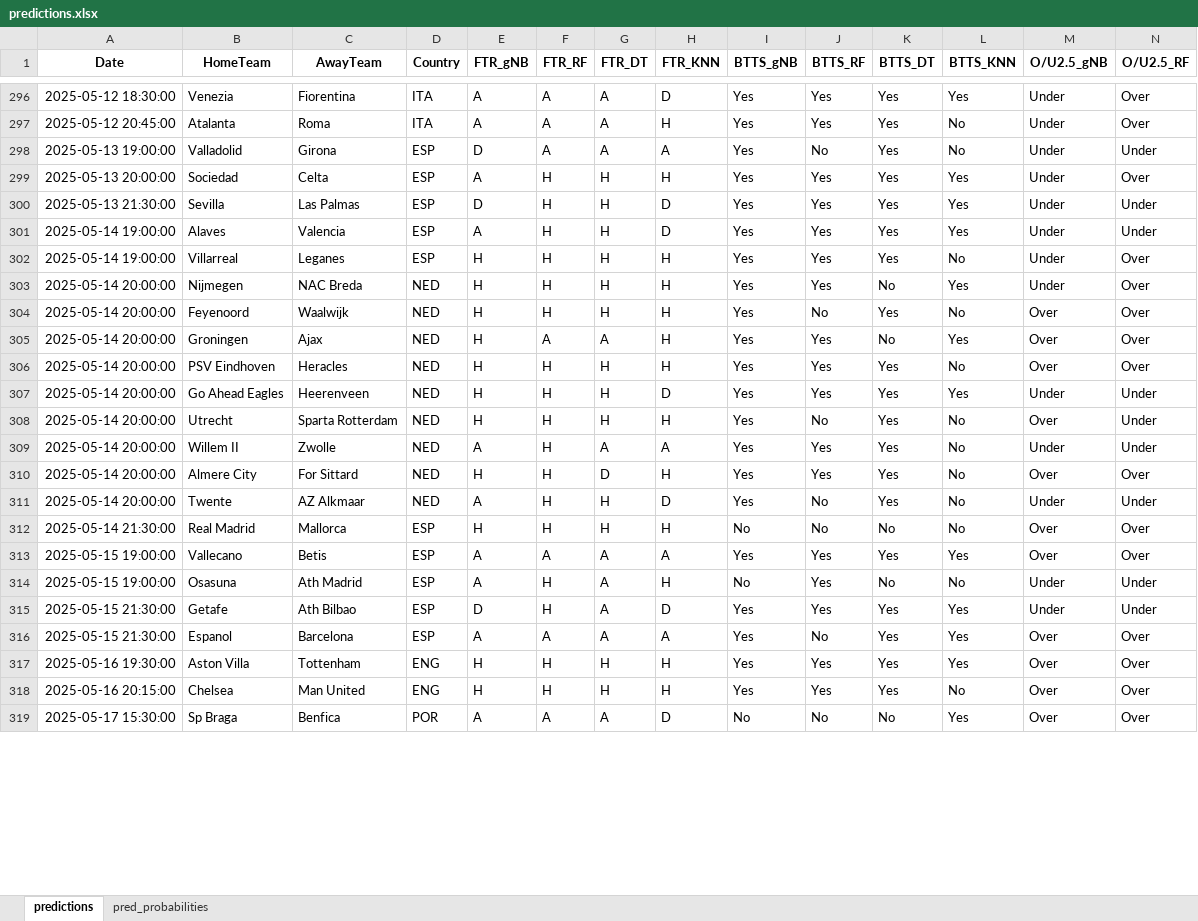
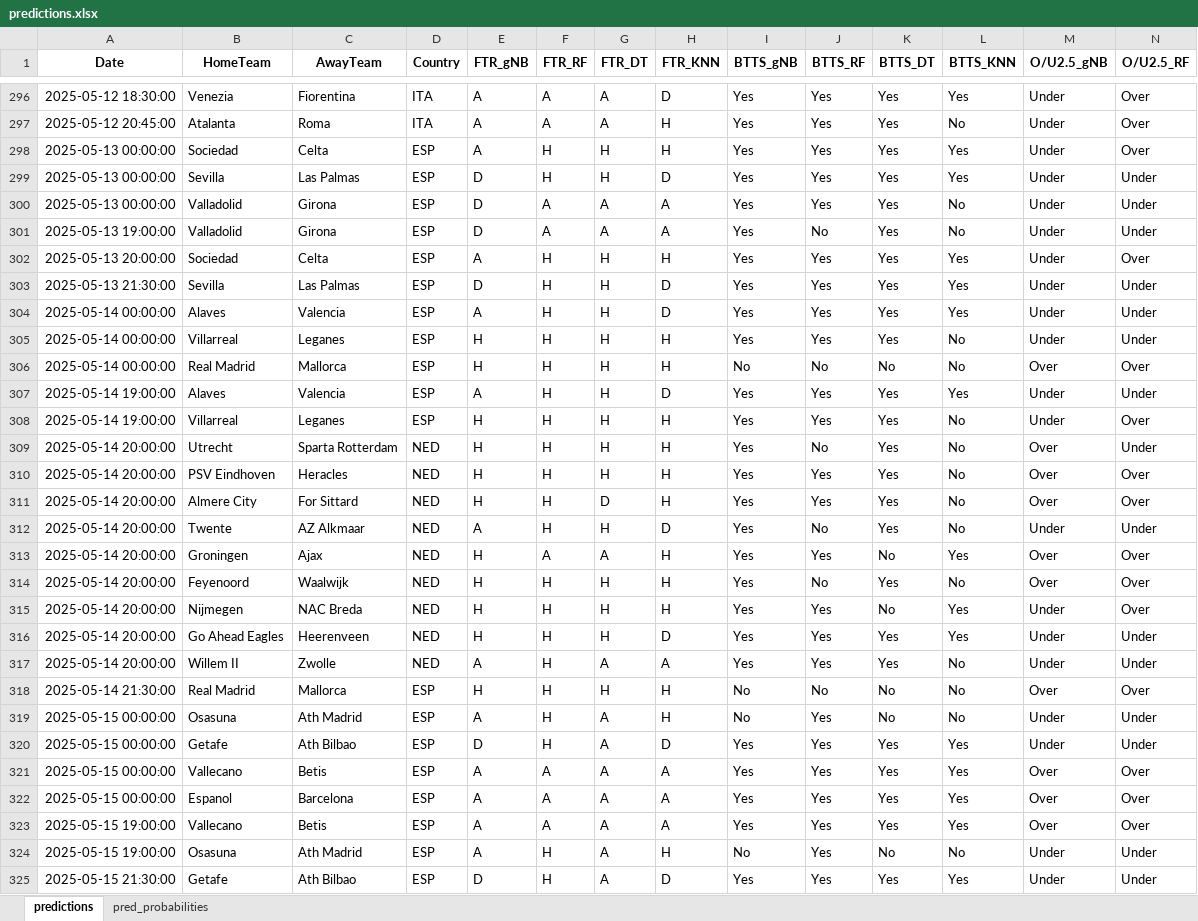
Before and after one commit to Admex666/TSDP, an Excel workbook: ML_PL_new/predictions.xlsx, sheet predictions, drawn as a sheet; only a part is shown, gaps mark what is left out; the shorter side is filled out with more unchanged rows; values as stored, in another font and other column widths than the file's, no borders; rows hold the shown columns only; the diff covers the shown part only; the diff names each change by its address in the sheet, - before the commit and + after, or states it on an @@ line.

```diff
--- a/ML_PL_new/predictions.xlsx (sheet predictions)
+++ b/ML_PL_new/predictions.xlsx (sheet predictions)
+row 298: 2025-05-13 00:00:00 | Sociedad | Celta | ESP | A | H | H | H | Yes | Yes | Yes | Yes | Under | Over
+row 299: 2025-05-13 00:00:00 | Sevilla | Las Palmas | ESP | D | H | H | D | Yes | Yes | Yes | Yes | Under | Under
+row 300: 2025-05-13 00:00:00 | Valladolid | Girona | ESP | D | A | A | A | Yes | Yes | Yes | No | Under | Under
+row 304: 2025-05-14 00:00:00 | Alaves | Valencia | ESP | A | H | H | D | Yes | Yes | Yes | Yes | Under | Under
+row 305: 2025-05-14 00:00:00 | Villarreal | Leganes | ESP | H | H | H | H | Yes | Yes | Yes | No | Under | Under
+row 306: 2025-05-14 00:00:00 | Real Madrid | Mallorca | ESP | H | H | H | H | No | No | No | No | Over | Over
@@ row 308 moved to row 309: 2025-05-14 20:00:00 @@
@@ row 305 moved to row 313: 2025-05-14 20:00:00 @@
@@ row 304 moved to row 314: 2025-05-14 20:00:00 @@
@@ row 303 moved to row 315: 2025-05-14 20:00:00 @@
@@ row 307 moved to row 316: 2025-05-14 20:00:00 @@
@@ row 309 moved to row 317: 2025-05-14 20:00:00 @@
+row 319: 2025-05-15 00:00:00 | Osasuna | Ath Madrid | ESP | A | H | A | H | No | Yes | No | No | Under | Under
+row 320: 2025-05-15 00:00:00 | Getafe | Ath Bilbao | ESP | D | H | A | D | Yes | Yes | Yes | Yes | Under | Under
+row 321: 2025-05-15 00:00:00 | Vallecano | Betis | ESP | A | A | A | A | Yes | Yes | Yes | Yes | Over | Over
+row 322: 2025-05-15 00:00:00 | Espanol | Barcelona | ESP | A | A | A | A | Yes | Yes | Yes | Yes | Over | Over
```
Also changed, not shown: 15 added rows and 49 moved rows elsewhere in this sheet, sheet pred_probabilities, ML_PL_new/actual_tx.xlsx, ML_PL_new/modinput_odds.xlsx, 2 other files.
